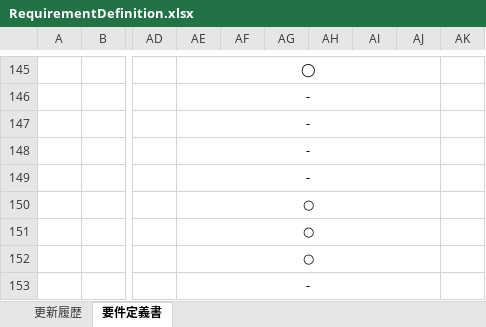
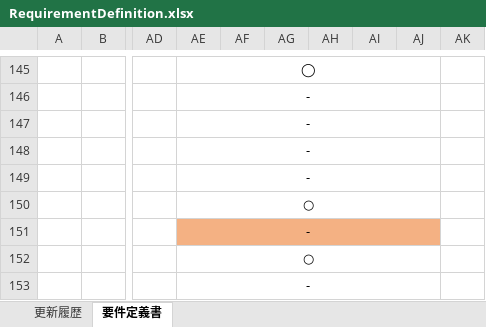
Before and after one commit to naoharu-tazawa/skrum, an Excel workbook: skrum_docs/02_SpecificationDocs/RequirementDefinition.xlsx, sheet 要件定義書, drawn as a sheet; only a part is shown, gaps mark what is left out; values as stored, in another font and other column widths than the file's, no borders; charts and pictures not drawn; the diff names each change by its address in the sheet, - before the commit and + after, or states it on an @@ line.

```diff
--- a/skrum_docs/02_SpecificationDocs/RequirementDefinition.xlsx (sheet 要件定義書)
+++ b/skrum_docs/02_SpecificationDocs/RequirementDefinition.xlsx (sheet 要件定義書)
-AE151: ○
+AE151: -
-AE151:AJ151 fill: none
+AE151:AJ151 fill: #F4B183
```
Also changed, not shown: 2 other files.
